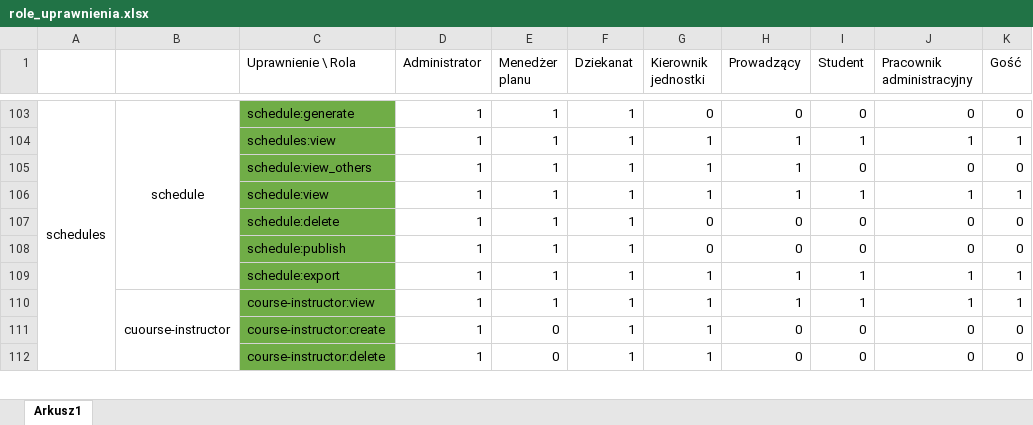
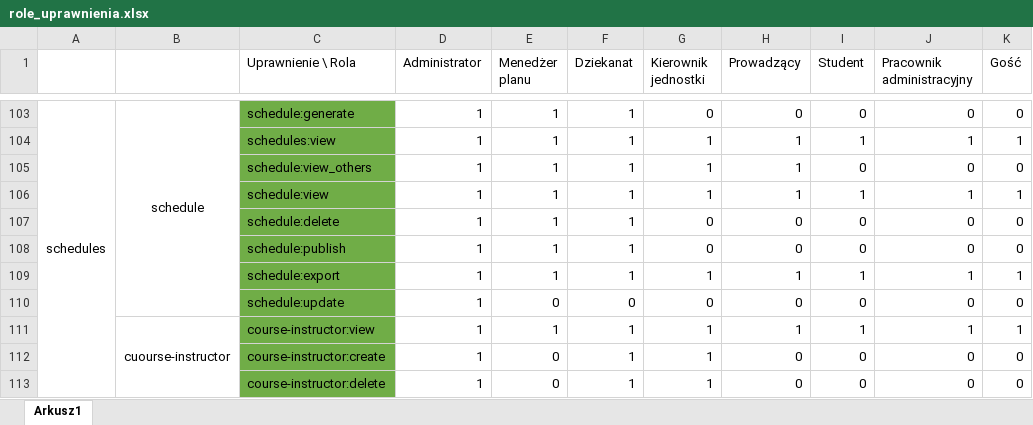
Before and after one commit to ziomciopoziomcio/Smart-University-Scheduler, an Excel workbook: helpers/db_seeder/data/role_uprawnienia.xlsx, sheet Arkusz1, drawn as a sheet; only a part is shown, gaps mark what is left out; values as stored, in another font and other column widths than the file's, no borders; the diff names each change by its address in the sheet, - before the commit and + after, or states it on an @@ line.

Commit message:
Added schedule:update permission

```diff
--- a/helpers/db_seeder/data/role_uprawnienia.xlsx (sheet Arkusz1)
+++ b/helpers/db_seeder/data/role_uprawnienia.xlsx (sheet Arkusz1)
+row 110:  |  | schedule:update | 1 | 0 | 0 | 0 | 0 | 0 | 0 | 0
```
Also changed, not shown: 2 other files.
